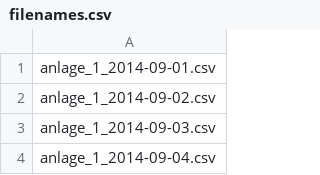
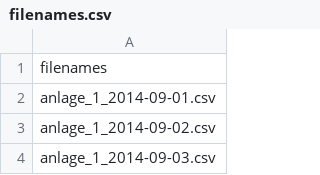
Before and after one commit to GHLabidi/WK_DATASET, a CSV file: dir_test/filenames.csv, drawn as a sheet; only a part is shown; the shorter side is filled out with more unchanged rows.

Commit message:
Update filenames.csv

```diff
--- a/dir_test/filenames.csv
+++ b/dir_test/filenames.csv
@@ -1 +1,2 @@
+filenames
 "anlage_1_2014-09-01.csv"
```
